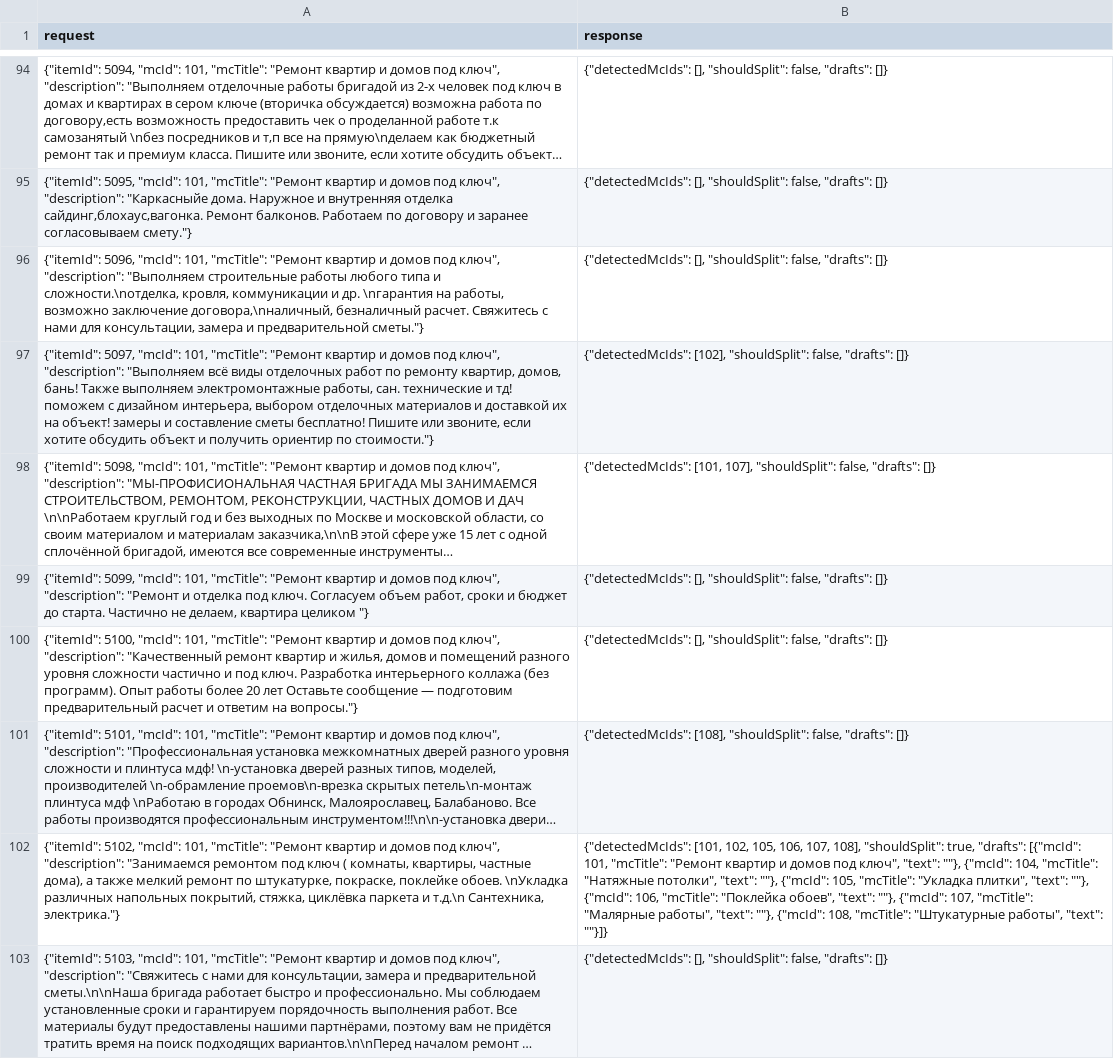
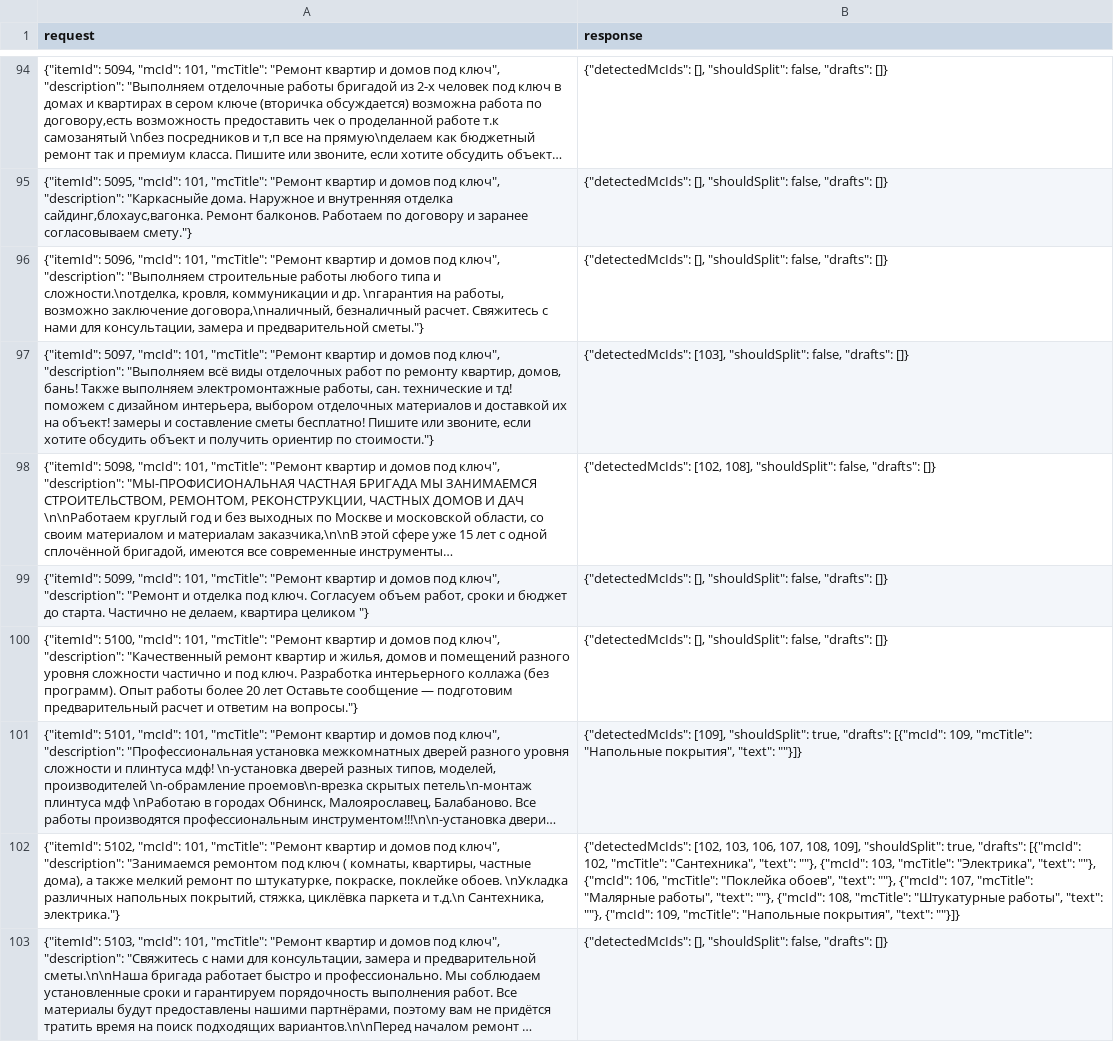
Before and after one commit to NexPG/hackathon_avito_2026, a CSV file: rnc_test_with_predictions.csv, drawn as a sheet; only a part is shown, gaps mark what is left out; long unchanged cells end in …; the diff covers the shown part only; the diff names each change by its address in the sheet, - before the commit and + after, or states it on an @@ line.

```diff
--- a/rnc_test_with_predictions.csv
+++ b/rnc_test_with_predictions.csv
-B97 (response): {"detectedMcIds": [102], "shouldSplit": false,…
+B97 (response): {"detectedMcIds": [103], "shouldSplit": false,…
-B98 (response): {"detectedMcIds": [101, 107], "shouldSplit": false,…
+B98 (response): {"detectedMcIds": [102, 108], "shouldSplit": false,…
-B101 (response): {"detectedMcIds": [108], "shouldSplit": false, "drafts": []}
+B101 (response): {"detectedMcIds": [109], "shouldSplit": true, "drafts": [{"mcId": 109, "mcTitle": "Напольные покрытия", "text": ""}]}
-B102 (response): {"detectedMcIds": [101, 102, 105, 106, 107, 108], "shouldSplit": true, "drafts": [{"mcId": 101, "mcTitle": "Ремонт квартир и домов под ключ", "text": ""}, {"mcId": 104, "mcTitle": "Натяжные потолки", "text": ""}, {"mcId": 105, "mcTitle": "Укладка плитки", "text": ""}, {"mcId": 106, "mcTitle": "Поклейка обоев", "text": ""}, {"mcId": 107, "mcTitle": "Малярные работы", "text": ""}, {"mcId": 108, "mcTitle": "Штукатурные работы", "text": ""}]}
+B102 (response): {"detectedMcIds": [102, 103, 106, 107, 108, 109], "shouldSplit": true, "drafts": [{"mcId": 102, "mcTitle": "Сантехника", "text": ""}, {"mcId": 103, "mcTitle": "Электрика", "text": ""}, {"mcId": 106, "mcTitle": "Поклейка обоев", "text": ""}, {"mcId": 107, "mcTitle": "Малярные работы", "text": ""}, {"mcId": 108, "mcTitle": "Штукатурные работы", "text": ""}, {"mcId": 109, "mcTitle": "Напольные покрытия", "text": ""}]}
```
Also changed, not shown: 73 edited cells elsewhere in this file, 3 other files.
